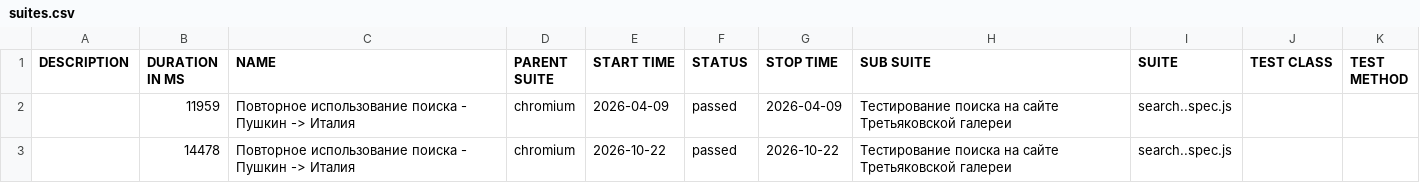
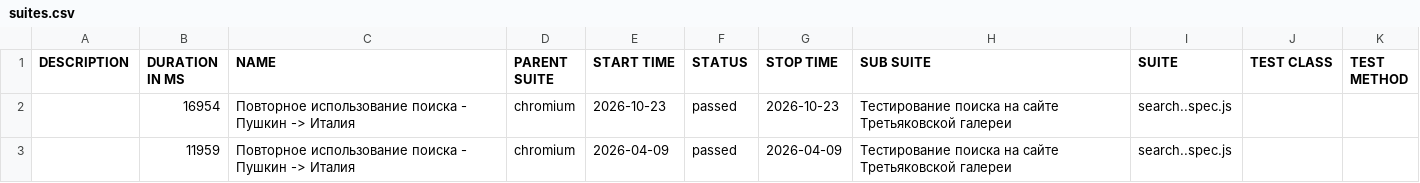
Before and after one commit to Kemont2H/tretyakov-tests, a CSV file: data/suites.csv, drawn as a sheet; removed rows and columns are numbered as before the commit, all else as after; the diff names each change by its address in the sheet, - before the commit and + after, or states it on an @@ line.

```diff
--- a/data/suites.csv
+++ b/data/suites.csv
+row 2:  | 16954 | Повторное использование поиска - Пушкин -> Италия | chromium | 2026-10-23 | passed | 2026-10-23 | Тестирование поиска на сайте Третьяковской галереи | search..spec.js
-row 3:  | 14478 | Повторное использование поиска - Пушкин -> Италия | chromium | 2026-10-22 | passed | 2026-10-22 | Тестирование поиска на сайте Третьяковской галереи | search..spec.js
```
Also changed, not shown: 18 other files.
